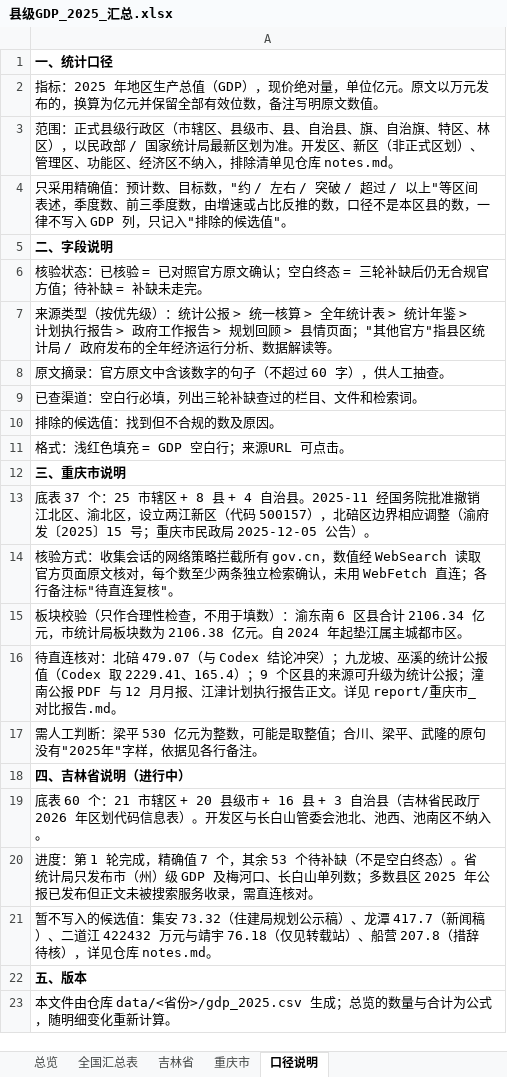
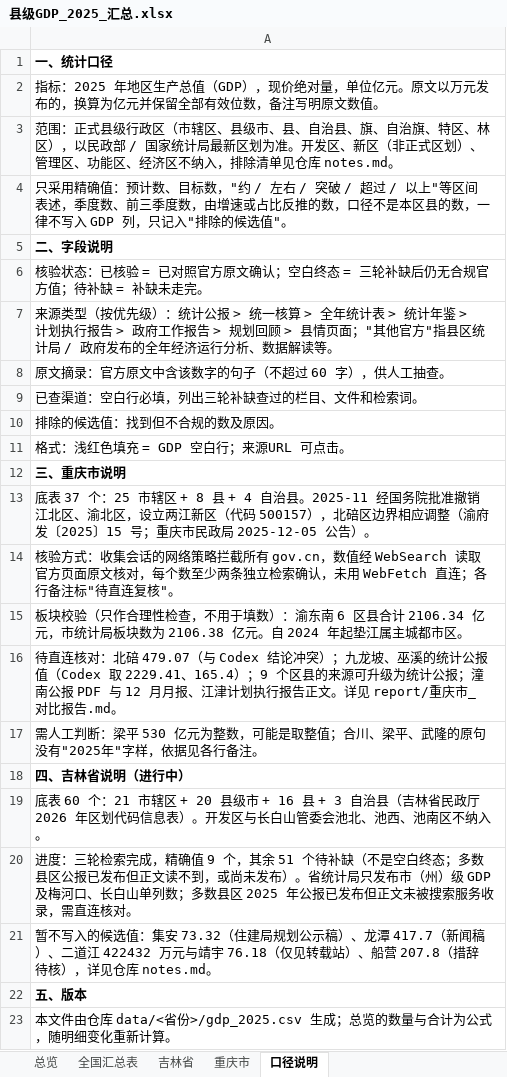
Before and after one commit to jean89091515/county-gdp-2025, an Excel workbook: output/县级GDP_2025_汇总.xlsx, sheet 口径说明, drawn as a sheet; values as stored, in another font and other column widths than the file's, no borders; the diff names each change by its address in the sheet, - before the commit and + after, or states it on an @@ line.

```diff
--- a/output/县级GDP_2025_汇总.xlsx (sheet 口径说明)
+++ b/output/县级GDP_2025_汇总.xlsx (sheet 口径说明)
-A20: 进度：第 1 轮完成，精确值 7 个，其余 53 个待补缺（不是空白终态）。省统…
+A20: 进度：三轮检索完成，精确值 9 个，其余 51 个待补缺（不是空白终态；多数县区公报已发布但正文读不到，或尚未发布）。省统…
```
Also changed, not shown: sheet 吉林省, sheet 全国汇总表, sheet 总览, 5 other files.
